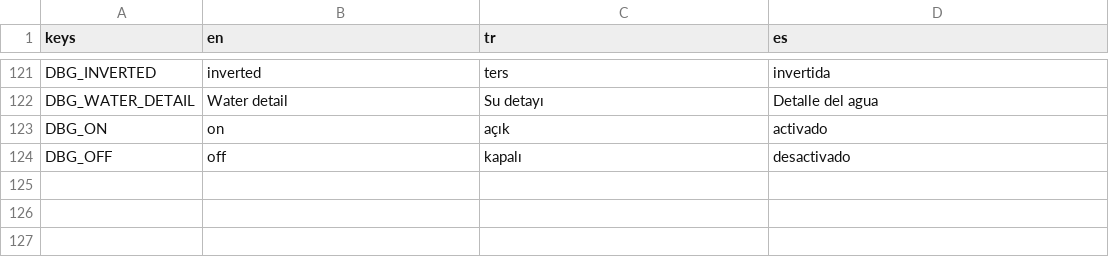
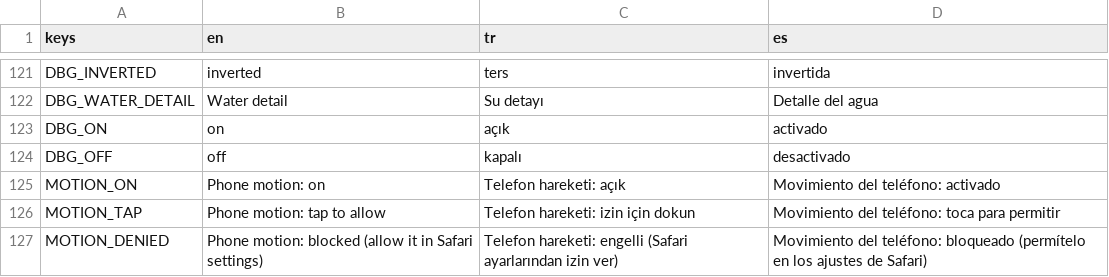
Before and after one commit to nextlevelcorp/mera, a CSV file: game/locale/translations.csv, drawn as a sheet; only a part is shown, gaps mark what is left out.

```diff
--- a/game/locale/translations.csv
+++ b/game/locale/translations.csv
@@ -124 +124,4 @@ DBG_ON,on,açık,activado
 DBG_OFF,off,kapalı,desactivado
+MOTION_ON,Phone motion: on,Telefon hareketi: açık,Movimiento del teléfono: activado
+MOTION_TAP,Phone motion: tap to allow,Telefon hareketi: izin için dokun,Movimiento del teléfono: toca para permitir
+MOTION_DENIED,Phone motion: blocked (allow it in Safari settings),Telefon hareketi: engelli (Safari ayarlarından izin ver),Movimiento del teléfono: bloqueado (permítelo en los ajustes de Safari)
```
Also changed, not shown: 12 other files.
